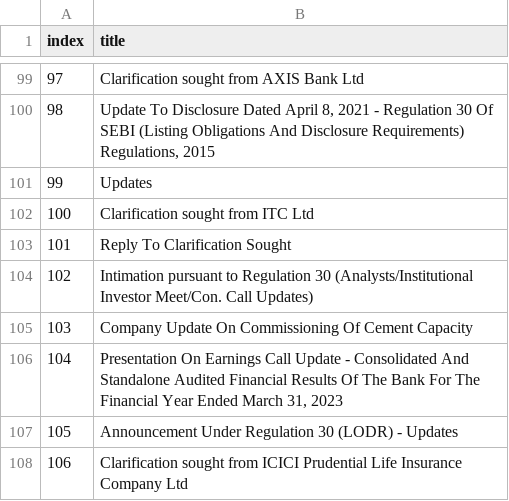
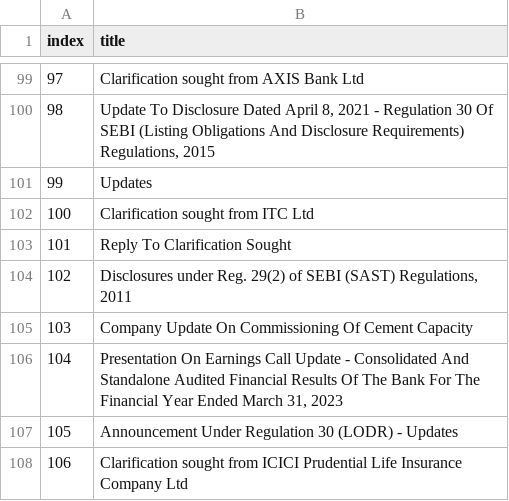
Before and after one commit to Krish-2505/mkrtfiles, a CSV file: dataset/aupc.csv, drawn as a sheet; only a part is shown, gaps mark what is left out.

Commit message:
dataset_change

```diff
--- a/dataset/aupc.csv
+++ b/dataset/aupc.csv
@@ -103,3 +103,3 @@ index,title
 101,Reply To Clarification Sought
-102,Intimation pursuant to Regulation 30 (Analysts/Institutional Investor Meet/Con. Call Updates)
+102,"Disclosures under Reg. 29(2) of SEBI (SAST) Regulations, 2011"
 103,Company Update On Commissioning Of Cement Capacity
```
